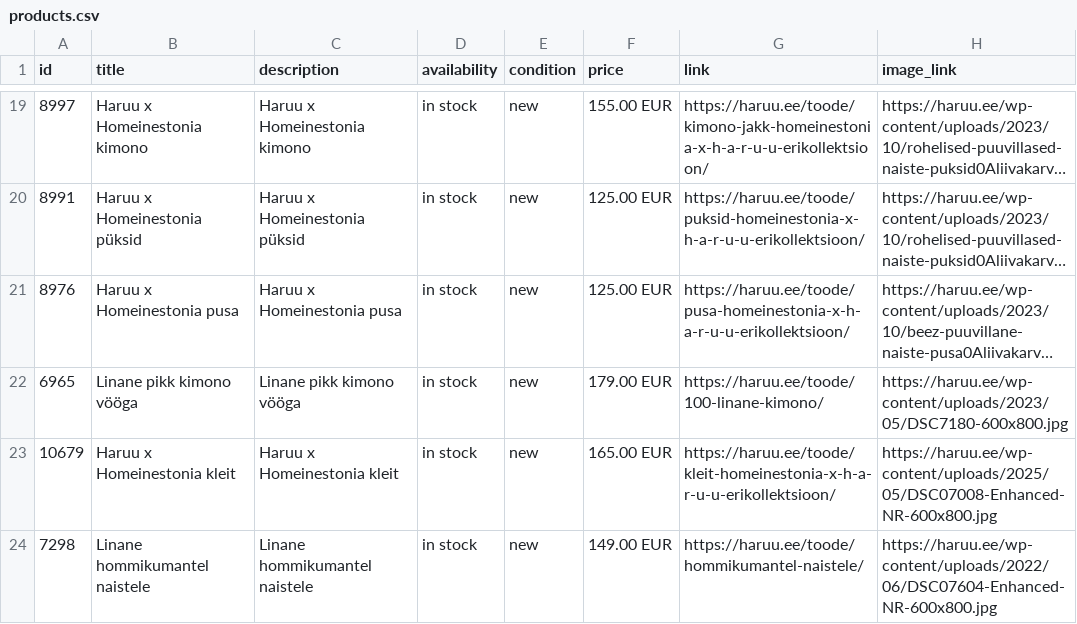
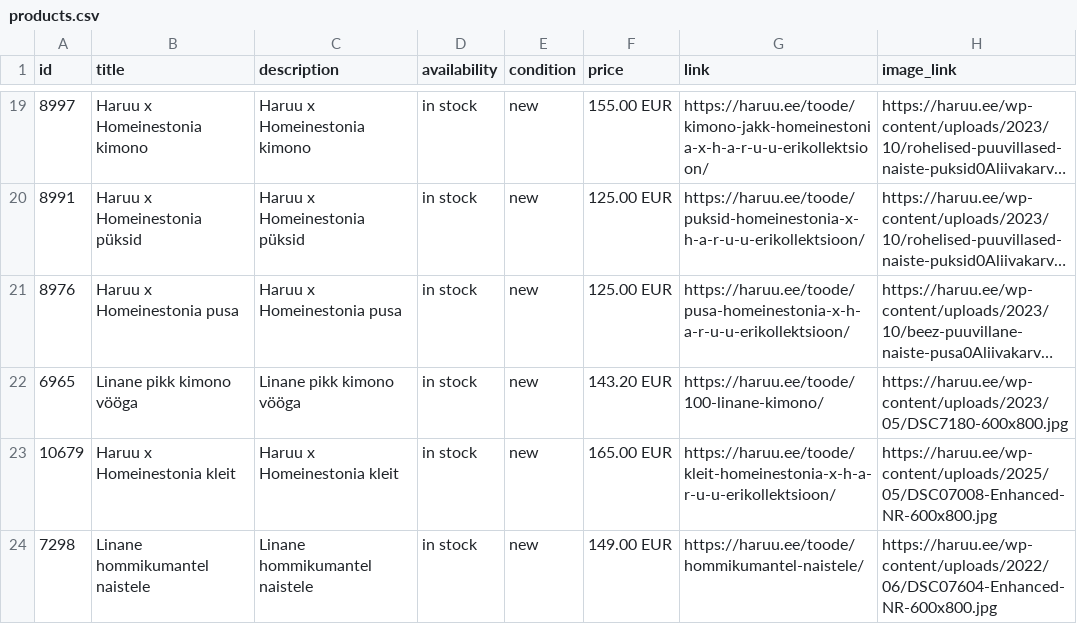
Before and after one commit to tanelneemoja/haruu, a CSV file: products.csv, drawn as a sheet; only a part is shown, gaps mark what is left out; long unchanged cells end in …; the diff names each change by its address in the sheet, - before the commit and + after, or states it on an @@ line.

```diff
--- a/products.csv
+++ b/products.csv
-F22 (price): 179.00 EUR
+F22 (price): 143.20 EUR
```
